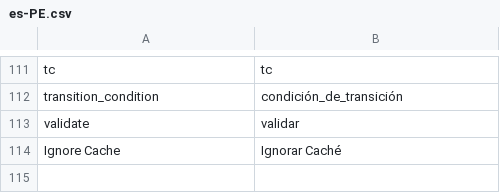
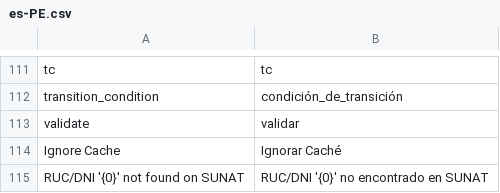
Before and after one commit to kehwar/frappe_tweaks, a CSV file: tweaks/translations/es-PE.csv, drawn as a sheet; only a part is shown, gaps mark what is left out.

Commit message:
feat: enhance SUNAT customer lookup with error handling and translation support

```diff
--- a/tweaks/translations/es-PE.csv
+++ b/tweaks/translations/es-PE.csv
@@ -114 +114,2 @@ validate,validar
 Ignore Cache,Ignorar Caché
+RUC/DNI '{0}' not found on SUNAT,RUC/DNI '{0}' no encontrado en SUNAT
```
Also changed, not shown: 2 other files.
